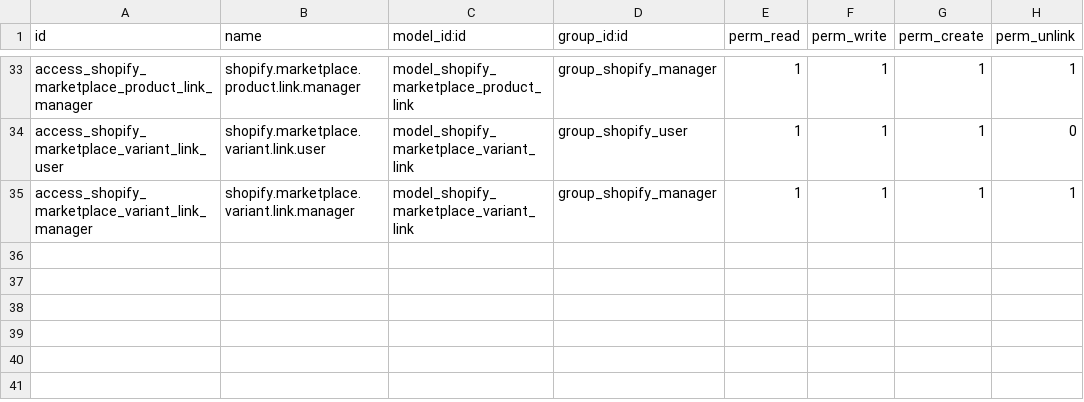
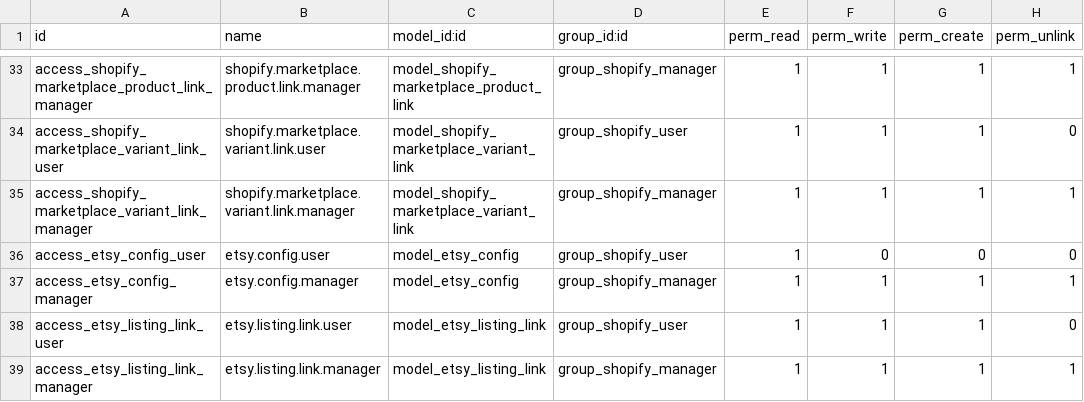
Before and after one commit to objetsdesign/clean_od, a CSV file: shopify_odoo_connector/security/ir.model.access.csv, drawn as a sheet; only a part is shown, gaps mark what is left out.

```diff
--- a/shopify_odoo_connector/security/ir.model.access.csv
+++ b/shopify_odoo_connector/security/ir.model.access.csv
@@ -35 +35,5 @@ access_shopify_marketplace_variant_link_user,shopify.marketplace.variant.link.us
 access_shopify_marketplace_variant_link_manager,shopify.marketplace.variant.link.manager,model_shopify_marketplace_variant_link,group_shopify_manager,1,1,1,1
+access_etsy_config_user,etsy.config.user,model_etsy_config,group_shopify_user,1,0,0,0
+access_etsy_config_manager,etsy.config.manager,model_etsy_config,group_shopify_manager,1,1,1,1
+access_etsy_listing_link_user,etsy.listing.link.user,model_etsy_listing_link,group_shopify_user,1,1,1,0
+access_etsy_listing_link_manager,etsy.listing.link.manager,model_etsy_listing_link,group_shopify_manager,1,1,1,1
```
Also changed, not shown: 8 other files.
